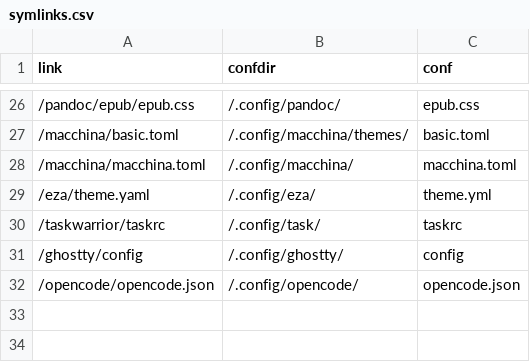
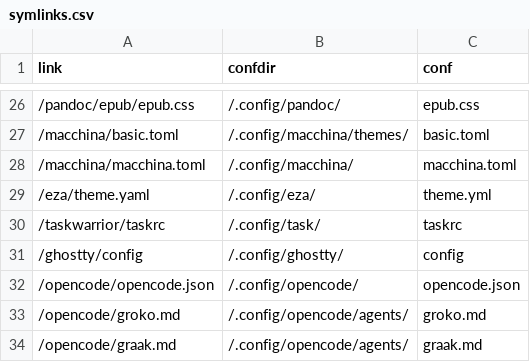
Before and after one commit to Indyandie/kuten, a CSV file: symlinks.csv, drawn as a sheet; only a part is shown, gaps mark what is left out.

Commit message:
feat(opencode): add more xAI primary agents (md)
https://opencode.ai/docs/agents/#markdown

```diff
--- a/symlinks.csv
+++ b/symlinks.csv
@@ -32 +32,3 @@ link,confdir,conf
 /opencode/opencode.json,/.config/opencode/,opencode.json
+/opencode/groko.md,/.config/opencode/agents/,groko.md
+/opencode/graak.md,/.config/opencode/agents/,graak.md
```
Also changed, not shown: 2 other files.
